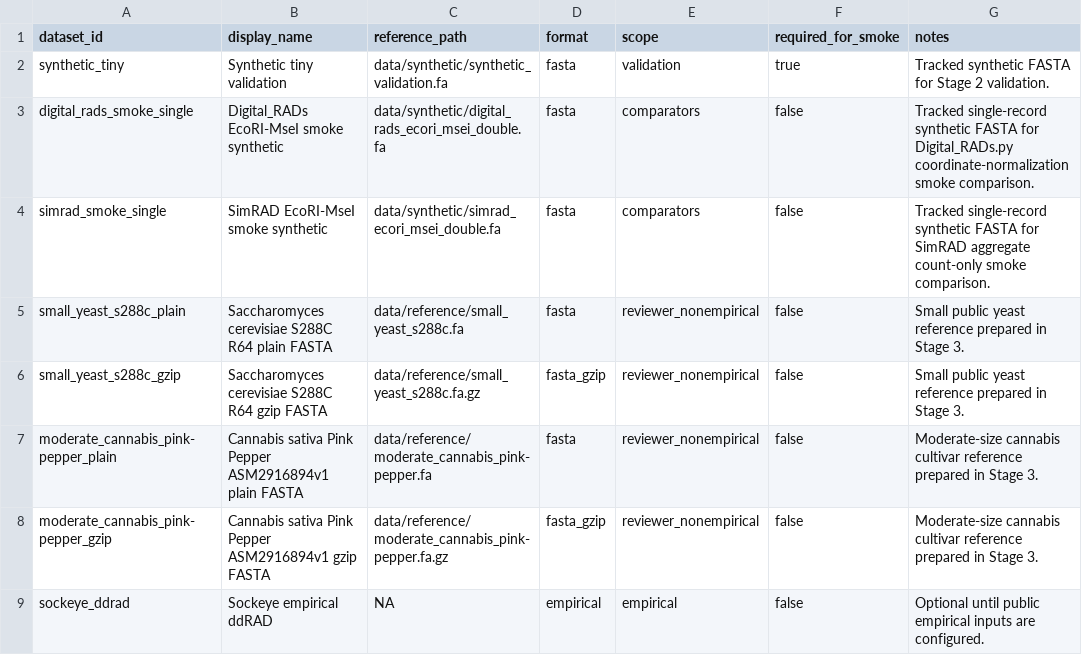
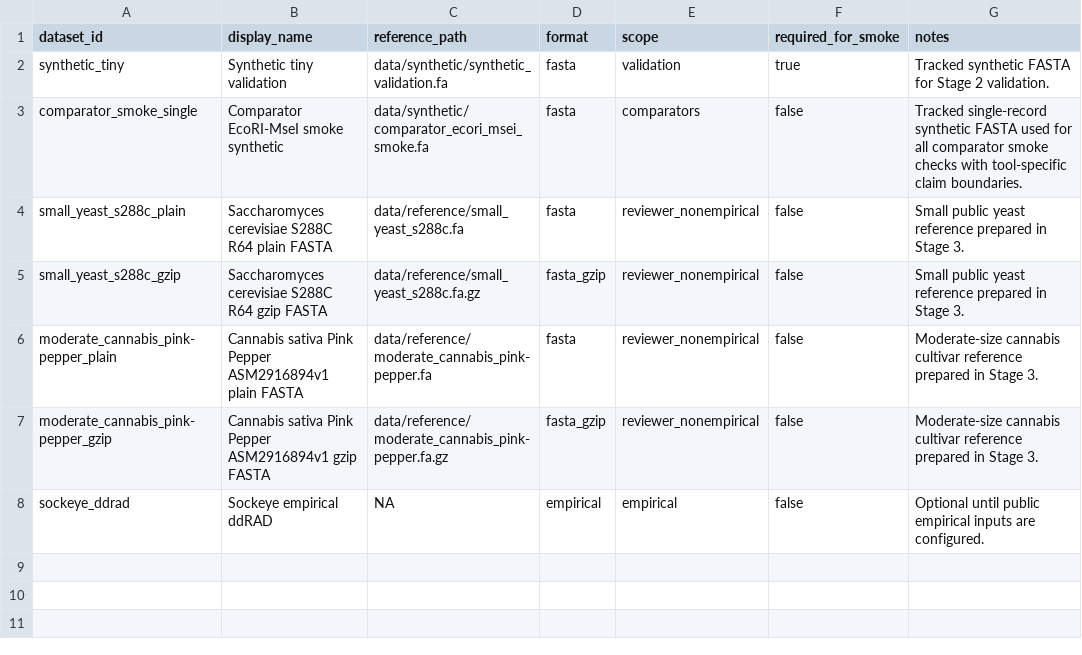
Before and after one commit to ericksamera/radigest-benchmarking, a TSV file: config/datasets.tsv, drawn as a sheet.

Commit message:
feat(scripts)!: add comparator case matrix builder and remove class - Introduced `build_comparator_case_matrix.py` for generating case matrices. - Updated scenario configurations to support new comparator smoke checks. - Removed the `Digital_RADs` class, affecting existing workflows. - Adjusted artifact and dataset configurations for new smoke datasets. - Enhanced documentation to reflect changes in comparator workflows.

```diff
--- a/config/datasets.tsv
+++ b/config/datasets.tsv
@@ -2,4 +2,3 @@ dataset_id	display_name	reference_path	format	scope	required_for_smoke	notes
 synthetic_tiny	Synthetic tiny validation	data/synthetic/synthetic_validation.fa	fasta	validation	true	Tracked synthetic FASTA for Stage 2 validation.
-digital_rads_smoke_single	Digital_RADs EcoRI-MseI smoke synthetic	data/synthetic/digital_rads_ecori_msei_double.fa	fasta	comparators	false	Tracked single-record synthetic FASTA for Digital_RADs.py coordinate-normalization smoke comparison.
-simrad_smoke_single	SimRAD EcoRI-MseI smoke synthetic	data/synthetic/simrad_ecori_msei_double.fa	fasta	comparators	false	Tracked single-record synthetic FASTA for SimRAD aggregate count-only smoke comparison.
+comparator_smoke_single	Comparator EcoRI-MseI smoke synthetic	data/synthetic/comparator_ecori_msei_smoke.fa	fasta	comparators	false	Tracked single-record synthetic FASTA used for all comparator smoke checks with tool-specific claim boundaries.
 small_yeast_s288c_plain	Saccharomyces cerevisiae S288C R64 plain FASTA	data/reference/small_yeast_s288c.fa	fasta	reviewer_nonempirical	false	Small public yeast reference prepared in Stage 3.
```
Also changed, not shown: config/artifacts.tsv, config/comparator_cases.tsv, 17 other files.
